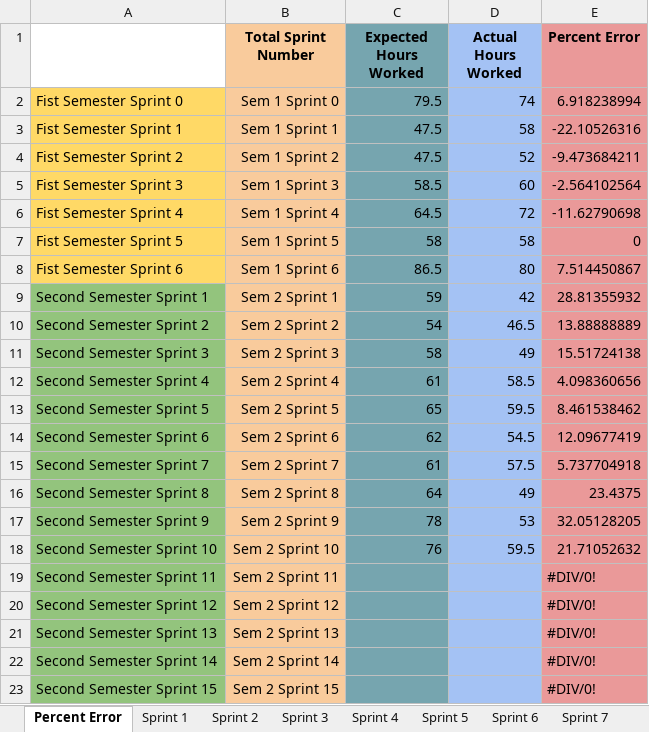
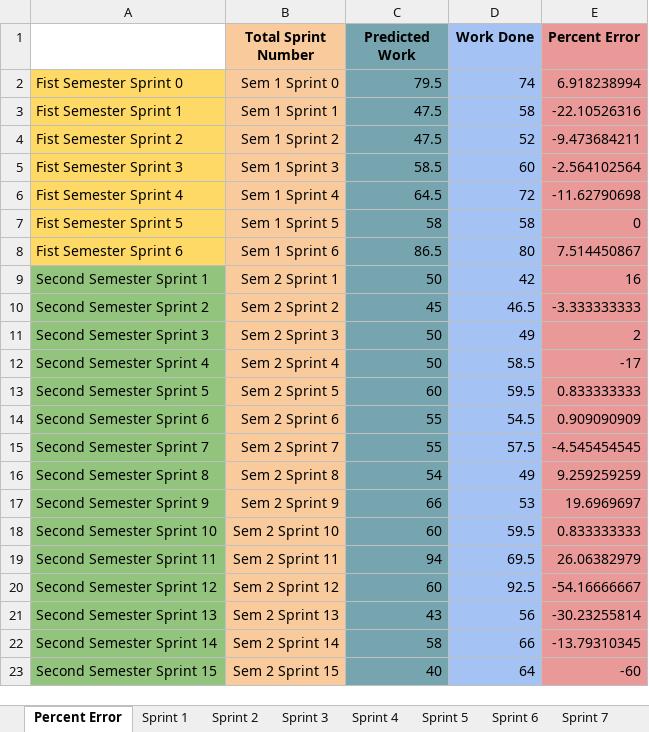
Before and after one commit to lukeoruke/What-The-Food-, an Excel workbook: SCRUM/Second Semester BurnDown.xlsx, sheet Percent Error, drawn as a sheet; values as stored, in another font and other column widths than the file's, no borders; charts and pictures not drawn; the diff names each change by its address in the sheet, - before the commit and + after, or states it on an @@ line.

```diff
--- a/SCRUM/Second Semester BurnDown.xlsx (sheet Percent Error)
+++ b/SCRUM/Second Semester BurnDown.xlsx (sheet Percent Error)
-C1: Expected Hours Worked
+C1: Predicted Work
-D1: Actual Hours Worked
+D1: Work Done
-C9 (Predicted Work): 59
+C9 (Predicted Work): 50
-E9 (Percent Error): 28.81355932
+E9 (Percent Error): 16
-C10 (Predicted Work): 54
+C10 (Predicted Work): 45
-E10 (Percent Error): 13.88888889
+E10 (Percent Error): -3.333333333
-C11 (Predicted Work): 58
+C11 (Predicted Work): 50
-E11 (Percent Error): 15.51724138
+E11 (Percent Error): 2
-C12 (Predicted Work): 61
+C12 (Predicted Work): 50
-E12 (Percent Error): 4.098360656
+E12 (Percent Error): -17
-C13 (Predicted Work): 65
+C13 (Predicted Work): 60
-E13 (Percent Error): 8.461538462
+E13 (Percent Error): 0.833333333
-C14 (Predicted Work): 62
+C14 (Predicted Work): 55
-E14 (Percent Error): 12.09677419
+E14 (Percent Error): 0.909090909
-C15 (Predicted Work): 61
+C15 (Predicted Work): 55
-E15 (Percent Error): 5.737704918
+E15 (Percent Error): -4.545454545
-C16 (Predicted Work): 64
+C16 (Predicted Work): 54
-E16 (Percent Error): 23.4375
+E16 (Percent Error): 9.259259259
-C17 (Predicted Work): 78
+C17 (Predicted Work): 66
-E17 (Percent Error): 32.05128205
+E17 (Percent Error): 19.6969697
-C18 (Predicted Work): 76
+C18 (Predicted Work): 60
-E18 (Percent Error): 21.71052632
+E18 (Percent Error): 0.833333333
-C19 (Predicted Work): (empty)
+C19 (Predicted Work): 94
-D19 (Work Done): (empty)
+D19 (Work Done): 69.5
-E19 (Percent Error): #DIV/0!
+E19 (Percent Error): 26.06382979
-C20 (Predicted Work): (empty)
+C20 (Predicted Work): 60
-D20 (Work Done): (empty)
+D20 (Work Done): 92.5
-E20 (Percent Error): #DIV/0!
+E20 (Percent Error): -54.16666667
-C21 (Predicted Work): (empty)
+C21 (Predicted Work): 43
-D21 (Work Done): (empty)
+D21 (Work Done): 56
-E21 (Percent Error): #DIV/0!
+E21 (Percent Error): -30.23255814
-C22 (Predicted Work): (empty)
+C22 (Predicted Work): 58
-D22 (Work Done): (empty)
+D22 (Work Done): 66
-E22 (Percent Error): #DIV/0!
+E22 (Percent Error): -13.79310345
-C23 (Predicted Work): (empty)
+C23 (Predicted Work): 40
-D23 (Work Done): (empty)
+D23 (Work Done): 64
-E23 (Percent Error): #DIV/0!
+E23 (Percent Error): -60
```
Also changed, not shown: sheet Sprint 11, sheet Sprint 9, sheet Sprint 1, sheet Sprint 10, sheet Sprint 8, sheet Sprint 4, 5 more sheets, other sheet tabs, formulas that keep their value, charts or pictures.
